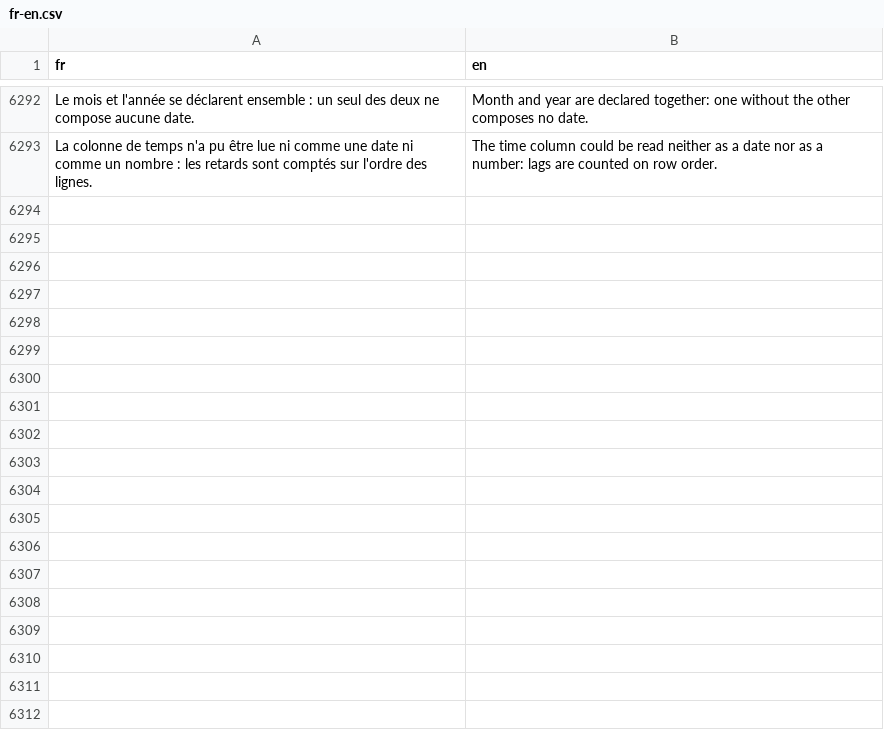
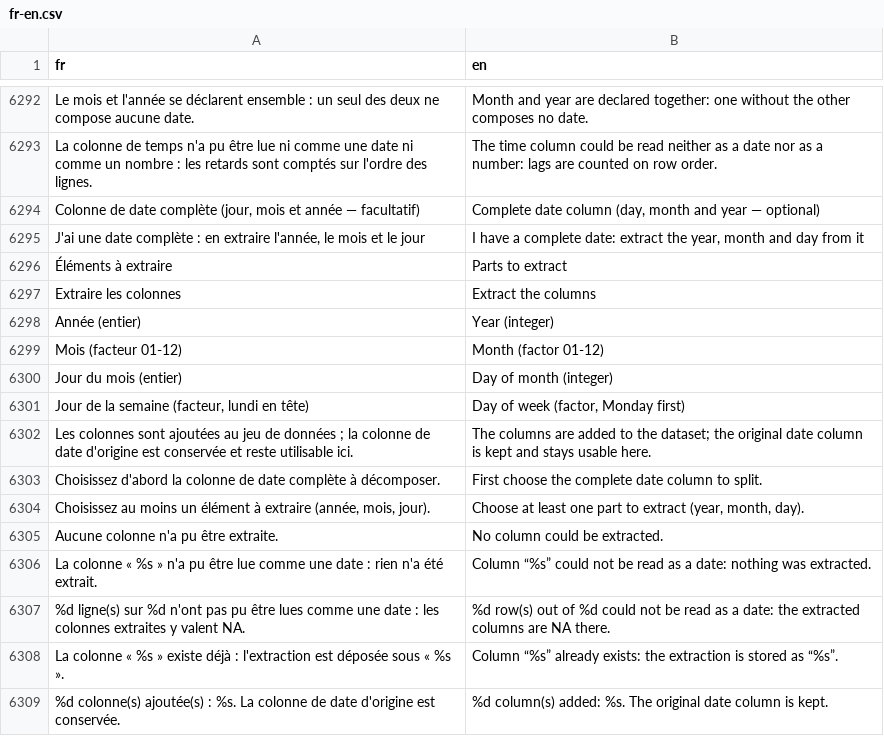
Before and after one commit to houphouet/hstat, a CSV file: inst/app/i18n/fr-en.csv, drawn as a sheet; only a part is shown, gaps mark what is left out; the diff names each change by its address in the sheet, - before the commit and + after, or states it on an @@ line.

```diff
--- a/inst/app/i18n/fr-en.csv
+++ b/inst/app/i18n/fr-en.csv
+row 6294: Colonne de date complète (jour, mois et année — facultatif) | Complete date column (day, month and year — optional)
+row 6295: J'ai une date complète : en extraire l'année, le mois et le jour | I have a complete date: extract the year, month and day from it
+row 6296: Éléments à extraire | Parts to extract
+row 6297: Extraire les colonnes | Extract the columns
+row 6298: Année (entier) | Year (integer)
+row 6299: Mois (facteur 01-12) | Month (factor 01-12)
+row 6300: Jour du mois (entier) | Day of month (integer)
+row 6301: Jour de la semaine (facteur, lundi en tête) | Day of week (factor, Monday first)
+row 6302: Les colonnes sont ajoutées au jeu de données ; la colonne de date d'origine est conservée et reste utilisable ici. | The columns are added to the dataset; the original date column is kept and stays usable here.
+row 6303: Choisissez d'abord la colonne de date complète à décomposer. | First choose the complete date column to split.
+row 6304: Choisissez au moins un élément à extraire (année, mois, jour). | Choose at least one part to extract (year, month, day).
+row 6305: Aucune colonne n'a pu être extraite. | No column could be extracted.
+row 6306: La colonne « %s » n'a pu être lue comme une date : rien n'a été extrait. | Column “%s” could not be read as a date: nothing was extracted.
+row 6307: %d ligne(s) sur %d n'ont pas pu être lues comme une date : les colonnes extraites y valent NA. | %d row(s) out of %d could not be read as a date: the extracted columns are NA there.
+row 6308: La colonne « %s » existe déjà : l'extraction est déposée sous « %s ». | Column “%s” already exists: the extraction is stored as “%s”.
+row 6309: %d colonne(s) ajoutée(s) : %s. La colonne de date d'origine est conservée. | %d column(s) added: %s. The original date column is kept.
```
Also changed, not shown: 6 other files.
